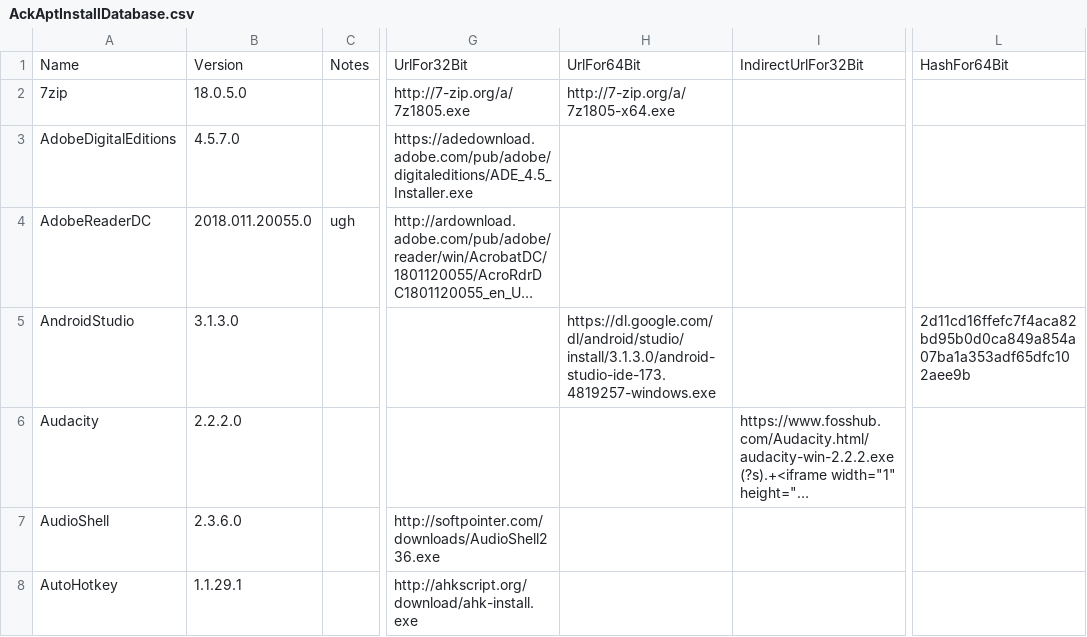
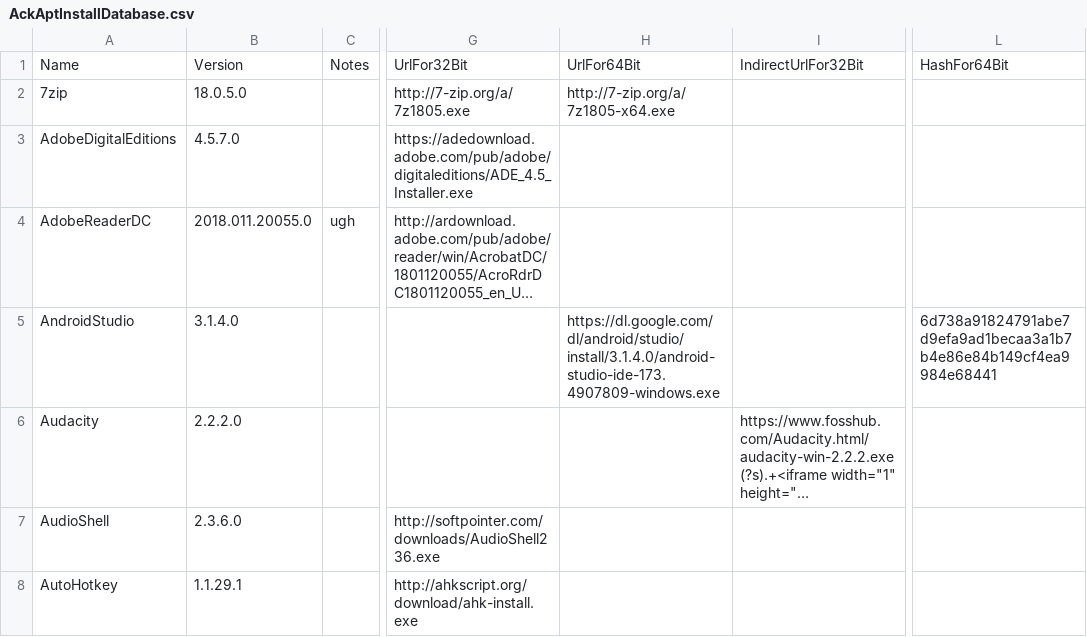
Before and after one commit to ackphht/ackphht.github.io, a CSV file: AckAptInstallDatabase.csv, drawn as a sheet; only a part is shown, gaps mark what is left out; long unchanged cells end in …; the diff names each change by its address in the sheet, - before the commit and + after, or states it on an @@ line.

Commit message:
AckApt: AndroidStudio 3.1.4

```diff
--- a/AckAptInstallDatabase.csv
+++ b/AckAptInstallDatabase.csv
-B5: 3.1.3.0
+B5: 3.1.4.0
-H5: https://dl.google.com/dl/android/studio/install/3.1.3.0/android-studio-ide-173.4819257-windows.exe
+H5: https://dl.google.com/dl/android/studio/install/3.1.4.0/android-studio-ide-173.4907809-windows.exe
-L5: 2d11cd16ffefc7f4aca82bd95b0d0ca849a854a07ba1a353adf65dfc102aee9b
+L5: 6d738a91824791abe7d9efa9ad1becaa3a1b7b4e86e84b149cf4ea9984e68441
```
